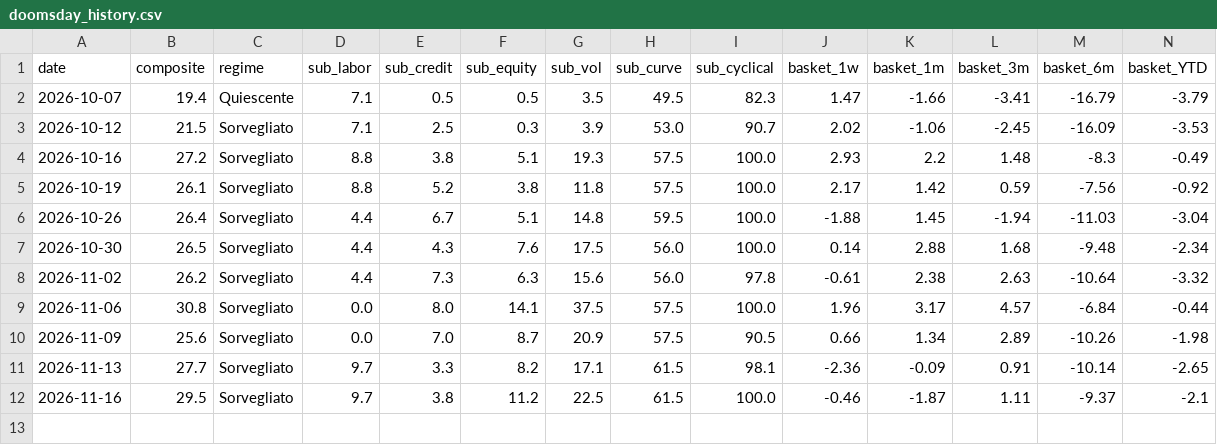
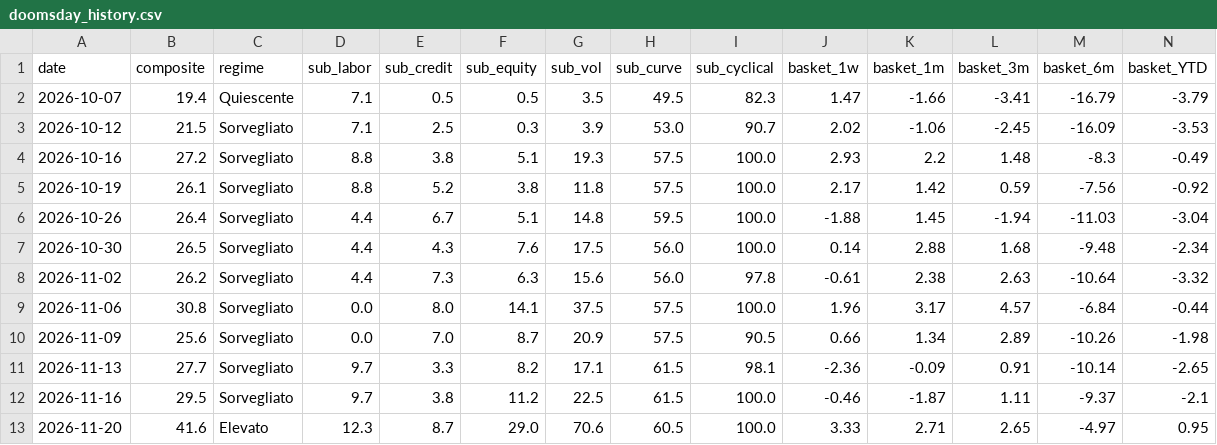
Before and after one commit to Puma1939/morning-briefing-gmail, a CSV file: data/doomsday_history.csv, drawn as a sheet.

```diff
--- a/data/doomsday_history.csv
+++ b/data/doomsday_history.csv
@@ -12 +12,2 @@ date,composite,regime,sub_labor,sub_credit,sub_equity,sub_vol,sub_curve,sub_cycl
 2026-11-16,29.5,Sorvegliato,9.7,3.8,11.2,22.5,61.5,100.0,-0.46,-1.87,1.11,-9.37,-2.1
+2026-11-20,41.6,Elevato,12.3,8.7,29.0,70.6,60.5,100.0,3.33,2.71,2.65,-4.97,0.95
```
Also changed, not shown: 2 other files.
